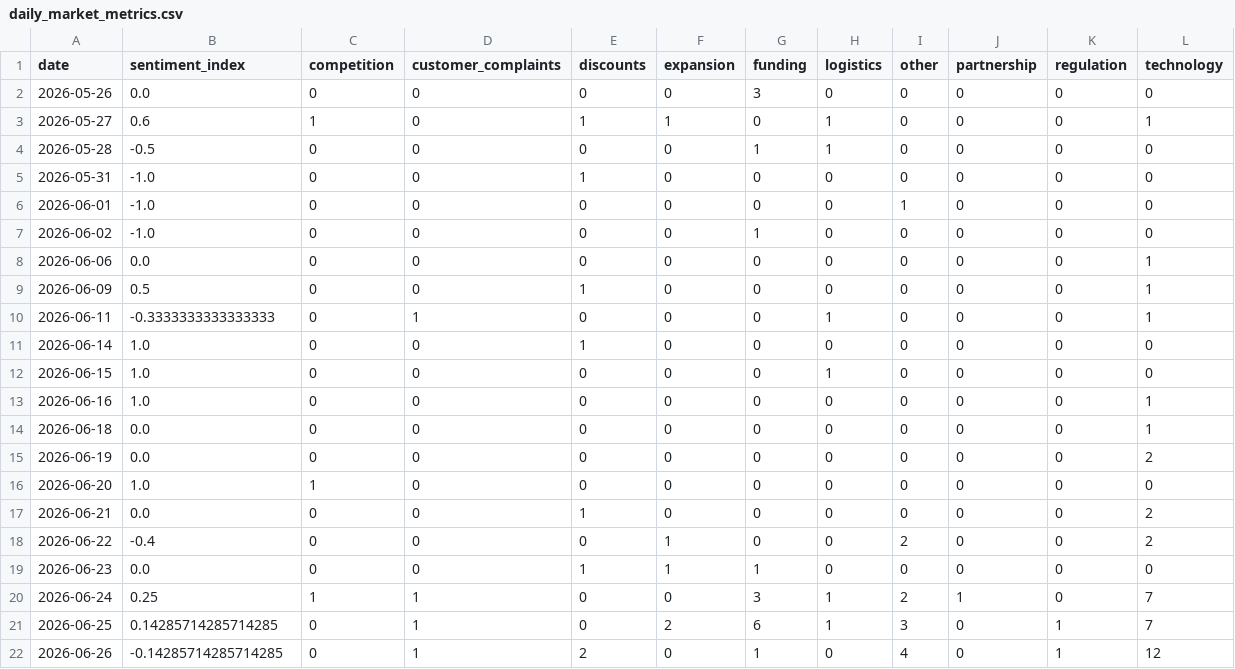
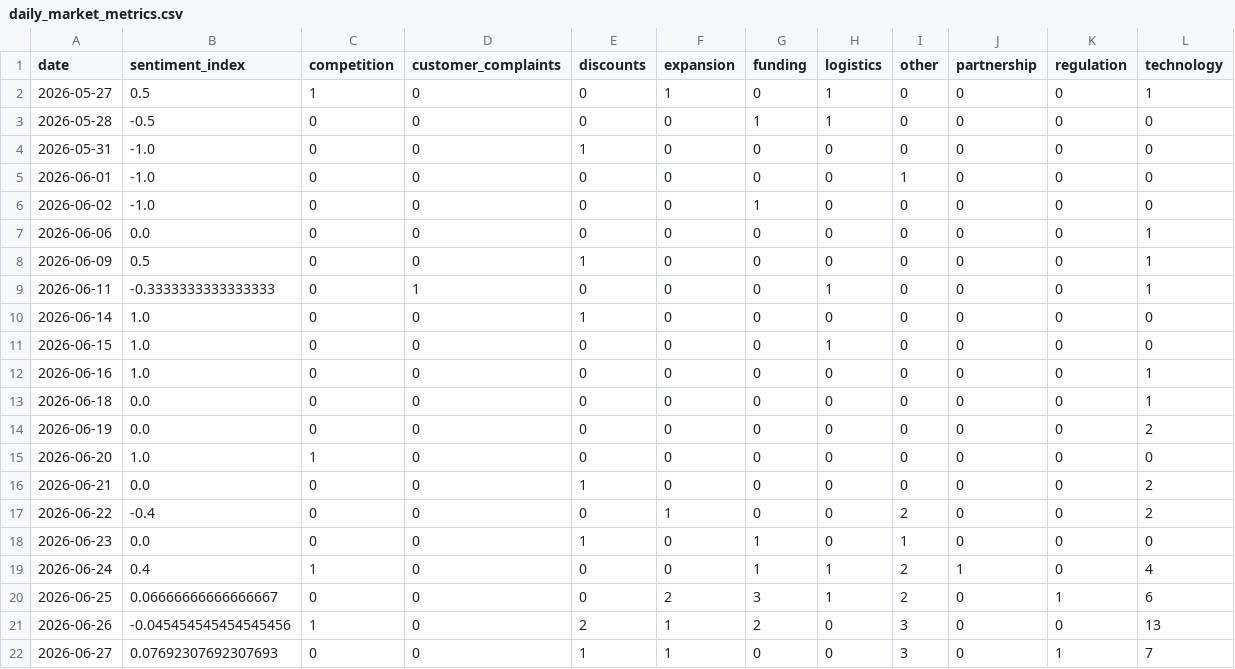
Before and after one commit to akanksha726/Infosys-Springboard, a CSV file: data/processed/daily_market_metrics.csv, drawn as a sheet.

```diff
--- a/data/processed/daily_market_metrics.csv
+++ b/data/processed/daily_market_metrics.csv
@@ -1,4 +1,3 @@
 date,sentiment_index,competition,customer_complaints,discounts,expansion,funding,logistics,other,partnership,regulation,technology
-2026-05-26,0.0,0,0,0,0,3,0,0,0,0,0
-2026-05-27,0.6,1,0,1,1,0,1,0,0,0,1
+2026-05-27,0.5,1,0,0,1,0,1,0,0,0,1
 2026-05-28,-0.5,0,0,0,0,1,1,0,0,0,0
@@ -18,5 +17,6 @@ date,sentiment_index,competition,customer_complaints,discounts,expansion,funding
 2026-06-22,-0.4,0,0,0,1,0,0,2,0,0,2
-2026-06-23,0.0,0,0,1,1,1,0,0,0,0,0
-2026-06-24,0.25,1,1,0,0,3,1,2,1,0,7
-2026-06-25,0.14285714285714285,0,1,0,2,6,1,3,0,1,7
-2026-06-26,-0.14285714285714285,0,1,2,0,1,0,4,0,1,12
+2026-06-23,0.0,0,0,1,0,1,0,1,0,0,0
+2026-06-24,0.4,1,0,0,0,1,1,2,1,0,4
+2026-06-25,0.06666666666666667,0,0,0,2,3,1,2,0,1,6
+2026-06-26,-0.045454545454545456,1,0,2,1,2,0,3,0,0,13
+2026-06-27,0.07692307692307693,0,0,1,1,0,0,3,0,1,7
```
Also changed, not shown: data/processed/brand_daily_metrics.csv, data/processed/market_forecast_history.csv, 1 other file.
